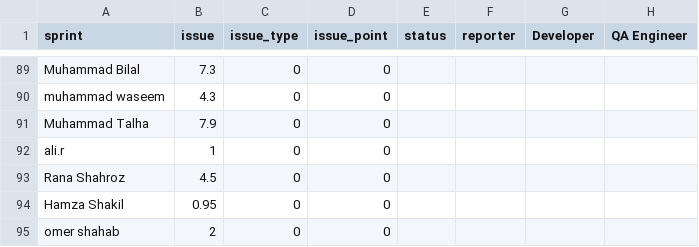
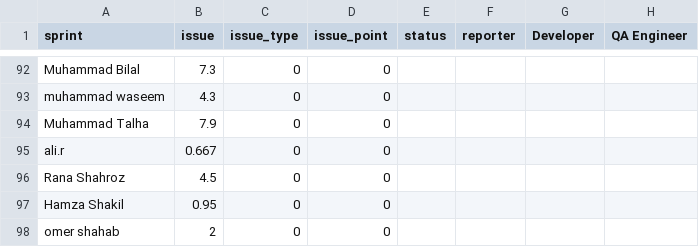
Before and after one commit to RajaRehman054/jira-iApart, a CSV file: output/iApts.csv, drawn as a sheet; only a part is shown, gaps mark what is left out; addresses are those after the commit; the diff covers the shown part only; the diff names each change by its address in the sheet, - before the commit and + after, or states it on an @@ line.

```diff
--- a/output/iApts.csv
+++ b/output/iApts.csv
-B95 (issue): 1
+B95 (issue): 0.667
```
Also changed, not shown: 3 added rows and 13 edited cells elsewhere in this file, 1 other file.
